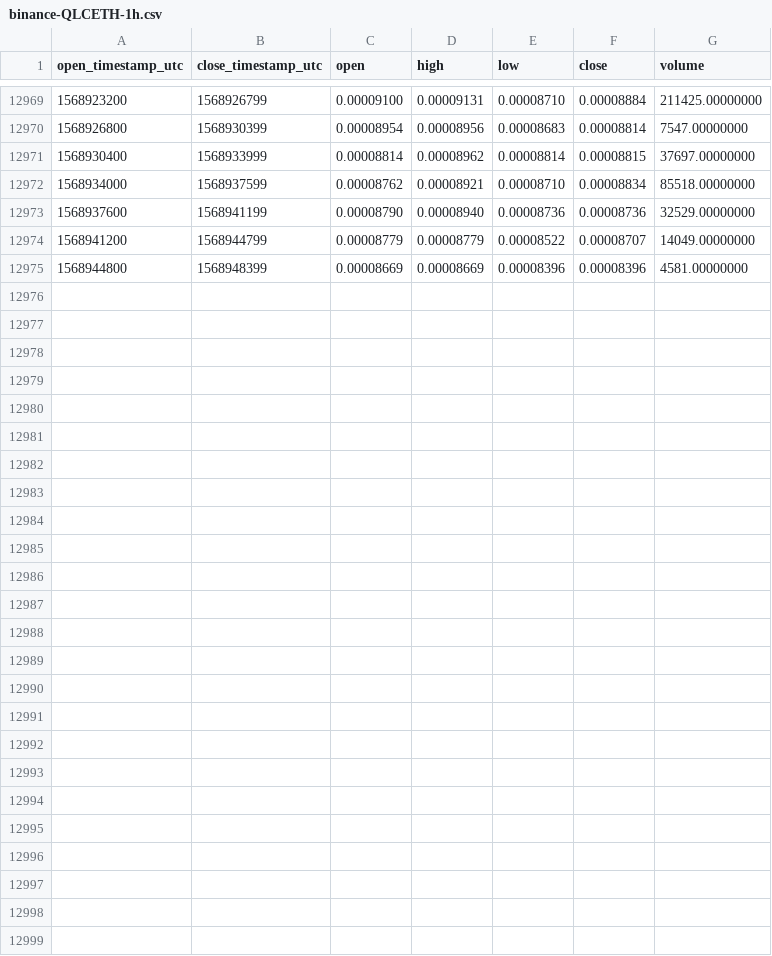
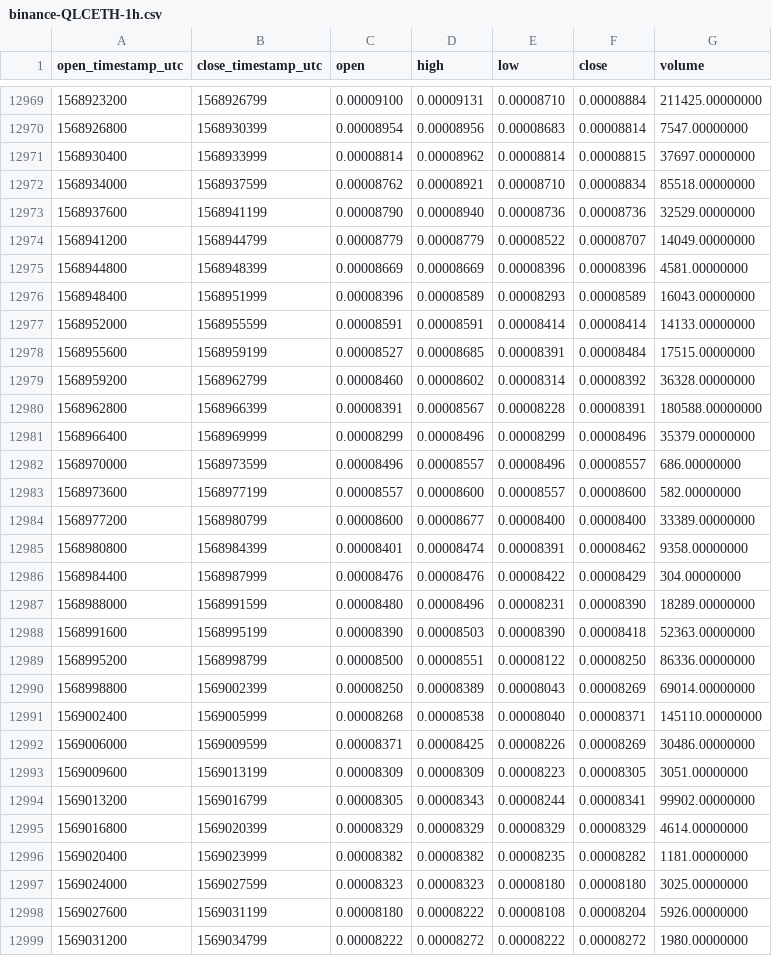
Before and after one commit to cryptobigbro/binance-QLCETH, a CSV file: binance-QLCETH-1h.csv, drawn as a sheet; only a part is shown, gaps mark what is left out; the diff names each change by its address in the sheet, - before the commit and + after, or states it on an @@ line.

Commit message:
Update OHLCV data.

```diff
--- a/binance-QLCETH-1h.csv
+++ b/binance-QLCETH-1h.csv
+row 12976: 1568948400 | 1568951999 | 0.00008396 | 0.00008589 | 0.00008293 | 0.00008589 | 16043.00000000
+row 12977: 1568952000 | 1568955599 | 0.00008591 | 0.00008591 | 0.00008414 | 0.00008414 | 14133.00000000
+row 12978: 1568955600 | 1568959199 | 0.00008527 | 0.00008685 | 0.00008391 | 0.00008484 | 17515.00000000
+row 12979: 1568959200 | 1568962799 | 0.00008460 | 0.00008602 | 0.00008314 | 0.00008392 | 36328.00000000
+row 12980: 1568962800 | 1568966399 | 0.00008391 | 0.00008567 | 0.00008228 | 0.00008391 | 180588.00000000
+row 12981: 1568966400 | 1568969999 | 0.00008299 | 0.00008496 | 0.00008299 | 0.00008496 | 35379.00000000
+row 12982: 1568970000 | 1568973599 | 0.00008496 | 0.00008557 | 0.00008496 | 0.00008557 | 686.00000000
+row 12983: 1568973600 | 1568977199 | 0.00008557 | 0.00008600 | 0.00008557 | 0.00008600 | 582.00000000
+row 12984: 1568977200 | 1568980799 | 0.00008600 | 0.00008677 | 0.00008400 | 0.00008400 | 33389.00000000
+row 12985: 1568980800 | 1568984399 | 0.00008401 | 0.00008474 | 0.00008391 | 0.00008462 | 9358.00000000
+row 12986: 1568984400 | 1568987999 | 0.00008476 | 0.00008476 | 0.00008422 | 0.00008429 | 304.00000000
+row 12987: 1568988000 | 1568991599 | 0.00008480 | 0.00008496 | 0.00008231 | 0.00008390 | 18289.00000000
+row 12988: 1568991600 | 1568995199 | 0.00008390 | 0.00008503 | 0.00008390 | 0.00008418 | 52363.00000000
+row 12989: 1568995200 | 1568998799 | 0.00008500 | 0.00008551 | 0.00008122 | 0.00008250 | 86336.00000000
+row 12990: 1568998800 | 1569002399 | 0.00008250 | 0.00008389 | 0.00008043 | 0.00008269 | 69014.00000000
+row 12991: 1569002400 | 1569005999 | 0.00008268 | 0.00008538 | 0.00008040 | 0.00008371 | 145110.00000000
+row 12992: 1569006000 | 1569009599 | 0.00008371 | 0.00008425 | 0.00008226 | 0.00008269 | 30486.00000000
+row 12993: 1569009600 | 1569013199 | 0.00008309 | 0.00008309 | 0.00008223 | 0.00008305 | 3051.00000000
+row 12994: 1569013200 | 1569016799 | 0.00008305 | 0.00008343 | 0.00008244 | 0.00008341 | 99902.00000000
+row 12995: 1569016800 | 1569020399 | 0.00008329 | 0.00008329 | 0.00008329 | 0.00008329 | 4614.00000000
+row 12996: 1569020400 | 1569023999 | 0.00008382 | 0.00008382 | 0.00008235 | 0.00008282 | 1181.00000000
+row 12997: 1569024000 | 1569027599 | 0.00008323 | 0.00008323 | 0.00008180 | 0.00008180 | 3025.00000000
+row 12998: 1569027600 | 1569031199 | 0.00008180 | 0.00008222 | 0.00008108 | 0.00008204 | 5926.00000000
+row 12999: 1569031200 | 1569034799 | 0.00008222 | 0.00008272 | 0.00008222 | 0.00008272 | 1980.00000000
```
Also changed, not shown: binance-QLCETH-1d.csv.
